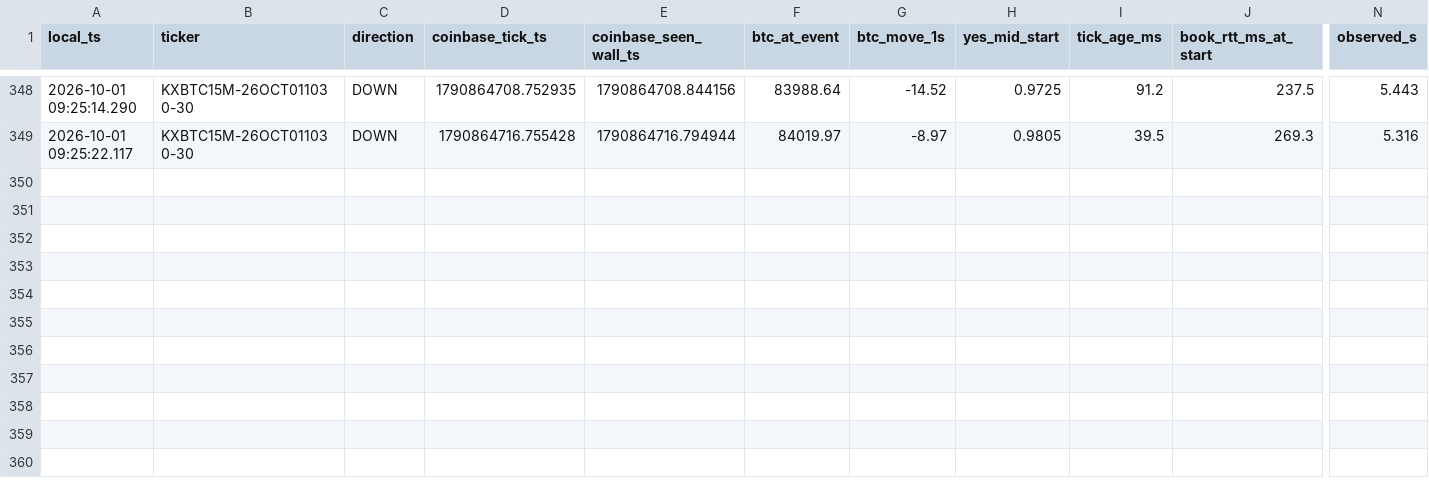
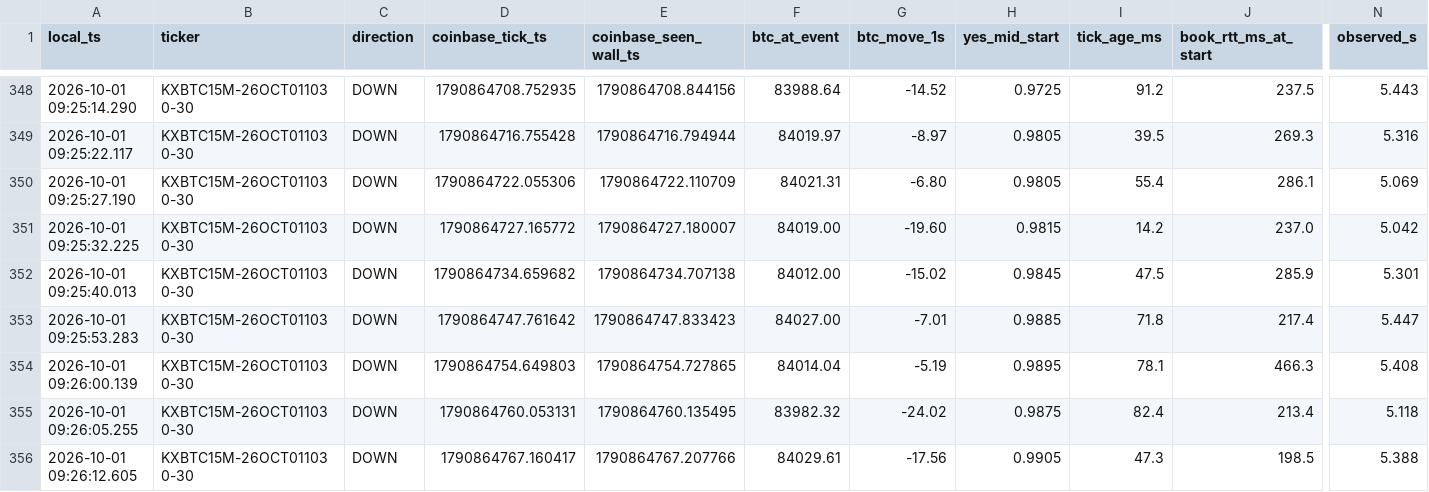
Before and after one commit to homerocaride403-eng/ase15-bot-bridge, a CSV file: ase15_latency_clean_events.csv, drawn as a sheet; only a part is shown, gaps mark what is left out; rows hold the shown columns only; the diff names each change by its address in the sheet, - before the commit and + after, or states it on an @@ line.

Commit message:
ASE15_BTC_TARGET_CROSS_V13_10_PAPER_TRADE_LEDGER latency events

```diff
--- a/ase15_latency_clean_events.csv
+++ b/ase15_latency_clean_events.csv
+row 350: 2026-10-01 09:25:27.190 | KXBTC15M-26OCT011030-30 | DOWN | 1790864722.055306 | 1790864722.110709 | 84021.31 | -6.80 | 0.9805 | 55.4 | 286.1 | 5.069
+row 351: 2026-10-01 09:25:32.225 | KXBTC15M-26OCT011030-30 | DOWN | 1790864727.165772 | 1790864727.180007 | 84019.00 | -19.60 | 0.9815 | 14.2 | 237.0 | 5.042
+row 352: 2026-10-01 09:25:40.013 | KXBTC15M-26OCT011030-30 | DOWN | 1790864734.659682 | 1790864734.707138 | 84012.00 | -15.02 | 0.9845 | 47.5 | 285.9 | 5.301
+row 353: 2026-10-01 09:25:53.283 | KXBTC15M-26OCT011030-30 | DOWN | 1790864747.761642 | 1790864747.833423 | 84027.00 | -7.01 | 0.9885 | 71.8 | 217.4 | 5.447
+row 354: 2026-10-01 09:26:00.139 | KXBTC15M-26OCT011030-30 | DOWN | 1790864754.649803 | 1790864754.727865 | 84014.04 | -5.19 | 0.9895 | 78.1 | 466.3 | 5.408
+row 355: 2026-10-01 09:26:05.255 | KXBTC15M-26OCT011030-30 | DOWN | 1790864760.053131 | 1790864760.135495 | 83982.32 | -24.02 | 0.9875 | 82.4 | 213.4 | 5.118
+row 356: 2026-10-01 09:26:12.605 | KXBTC15M-26OCT011030-30 | DOWN | 1790864767.160417 | 1790864767.207766 | 84029.61 | -17.56 | 0.9905 | 47.3 | 198.5 | 5.388
```
